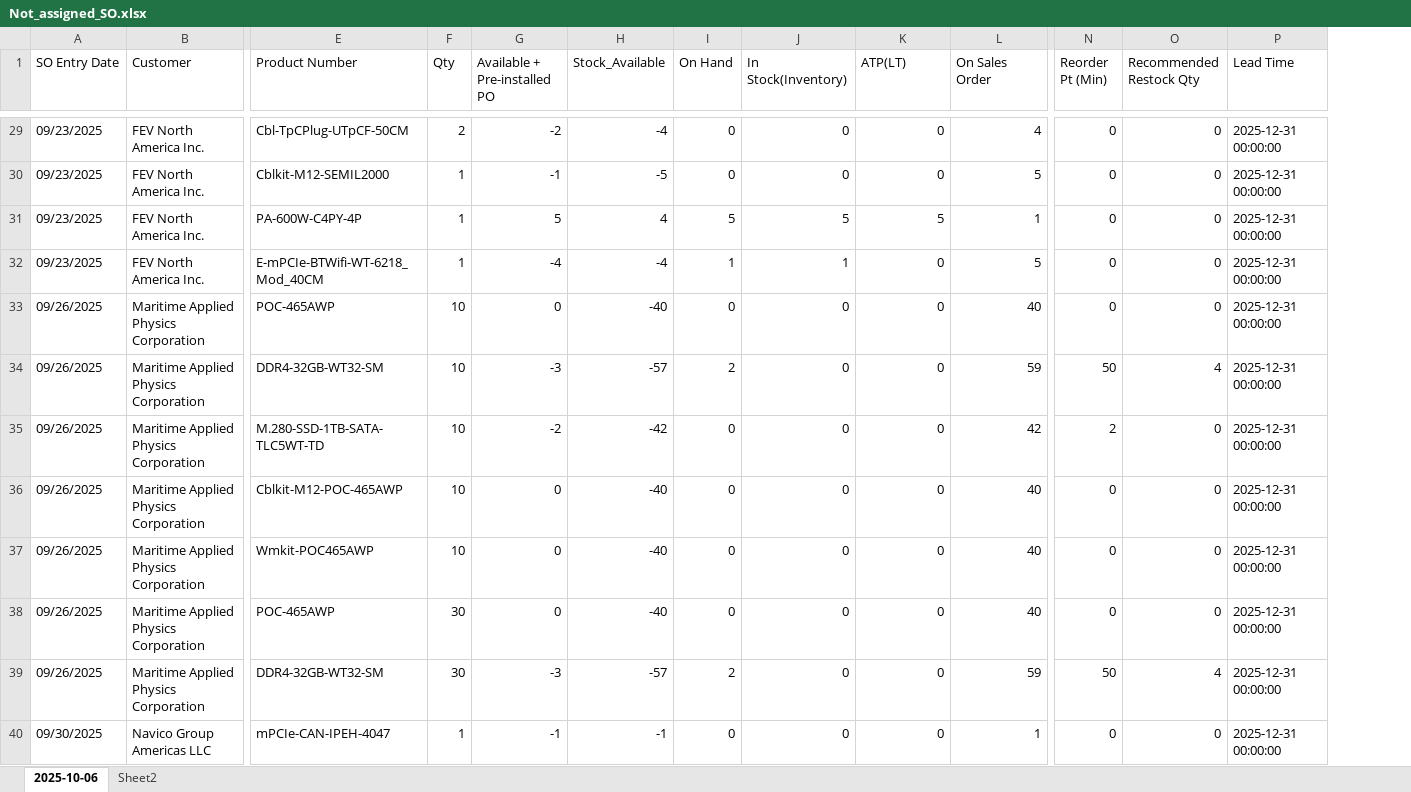
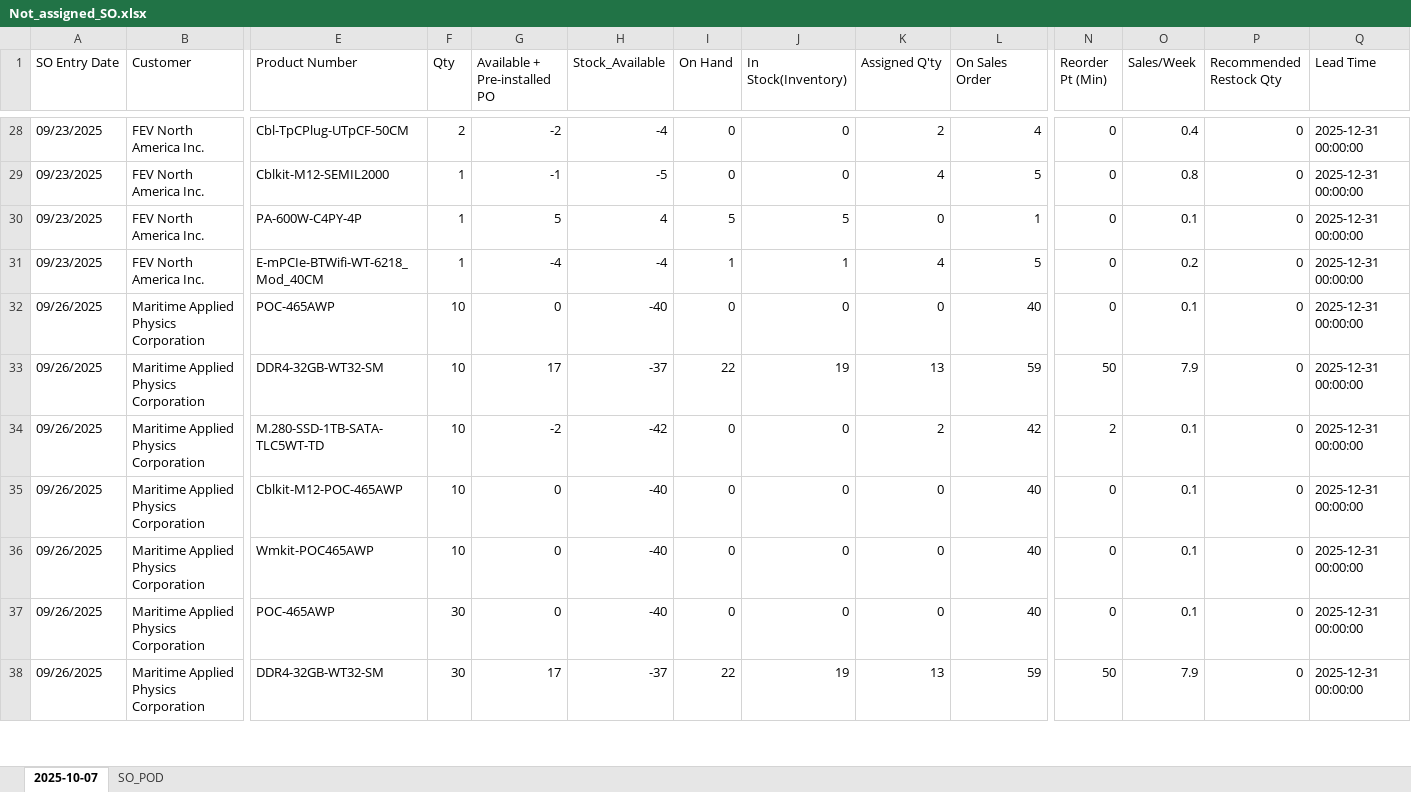
Before and after one commit to playoung2818/ERP_System, an Excel workbook: Not_assigned_SO.xlsx, sheet 2025-10-07, drawn as a sheet; only a part is shown, gaps mark what is left out; values as stored, in another font and other column widths than the file's, no cell formats; removed rows and columns are numbered as before the commit, all else as after; rows hold the shown columns only; the diff covers the shown part only; the diff names each change by its address in the sheet, - before the commit and + after, or states it on an @@ line.

```diff
--- a/Not_assigned_SO.xlsx (sheet 2025-10-07)
+++ b/Not_assigned_SO.xlsx (sheet 2025-10-07)
-sheet tab: 2025-10-06
+sheet tab: 2025-10-07
-sheet tab: Sheet2
+sheet tab: SO_POD
+column O (Sales/Week), rows 28-38: 0.4 | 0.8 | 0.1 | 0.2 | 0.1 | 7.9 | 0.1 | 0.1 | 0.1 | 0.1 | 7.9
-K1: ATP(LT)
+K1: Assigned Q'ty
-K28 (Assigned Q'ty): 0
+K28 (Assigned Q'ty): 2
-K29 (Assigned Q'ty): 0
+K29 (Assigned Q'ty): 4
-K30 (Assigned Q'ty): 5
+K30 (Assigned Q'ty): 0
-K31 (Assigned Q'ty): 0
+K31 (Assigned Q'ty): 4
-G33 (Available + Pre-installed PO): -3
+G33 (Available + Pre-installed PO): 17
-H33 (Stock_Available): -57
+H33 (Stock_Available): -37
-I33 (On Hand): 2
+I33 (On Hand): 22
-J33 (In Stock(Inventory)): 0
+J33 (In Stock(Inventory)): 19
-K33 (Assigned Q'ty): 0
+K33 (Assigned Q'ty): 13
-P33 (Recommended Restock Qty): 4
+P33 (Recommended Restock Qty): 0
-K34 (Assigned Q'ty): 0
+K34 (Assigned Q'ty): 2
-G38 (Available + Pre-installed PO): -3
+G38 (Available + Pre-installed PO): 17
-H38 (Stock_Available): -57
+H38 (Stock_Available): -37
-I38 (On Hand): 2
+I38 (On Hand): 22
-J38 (In Stock(Inventory)): 0
+J38 (In Stock(Inventory)): 19
-K38 (Assigned Q'ty): 0
+K38 (Assigned Q'ty): 13
-P38 (Recommended Restock Qty): 4
+P38 (Recommended Restock Qty): 0
-row 40: 09/30/2025 | Navico Group Americas LLC | mPCIe-CAN-IPEH-4047 | 1 | -1 | -1 | 0 | 0 | 0 | 1 | 0 | 0 | 2025-12-31 00:00:00
```
Also changed, not shown: 7 added rows, 20 removed rows and 501 edited cells elsewhere in this sheet, sheet SO_POD, cell formats, 3 other files.
